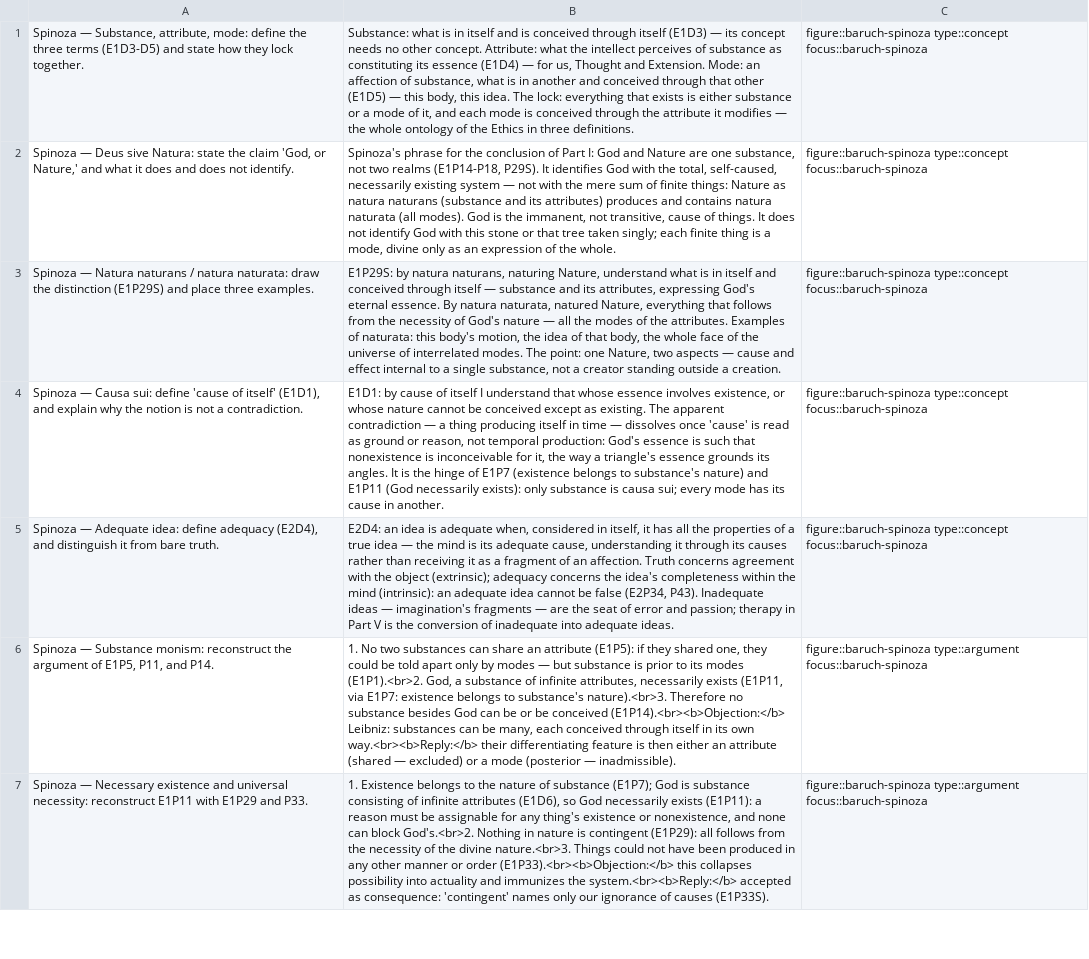
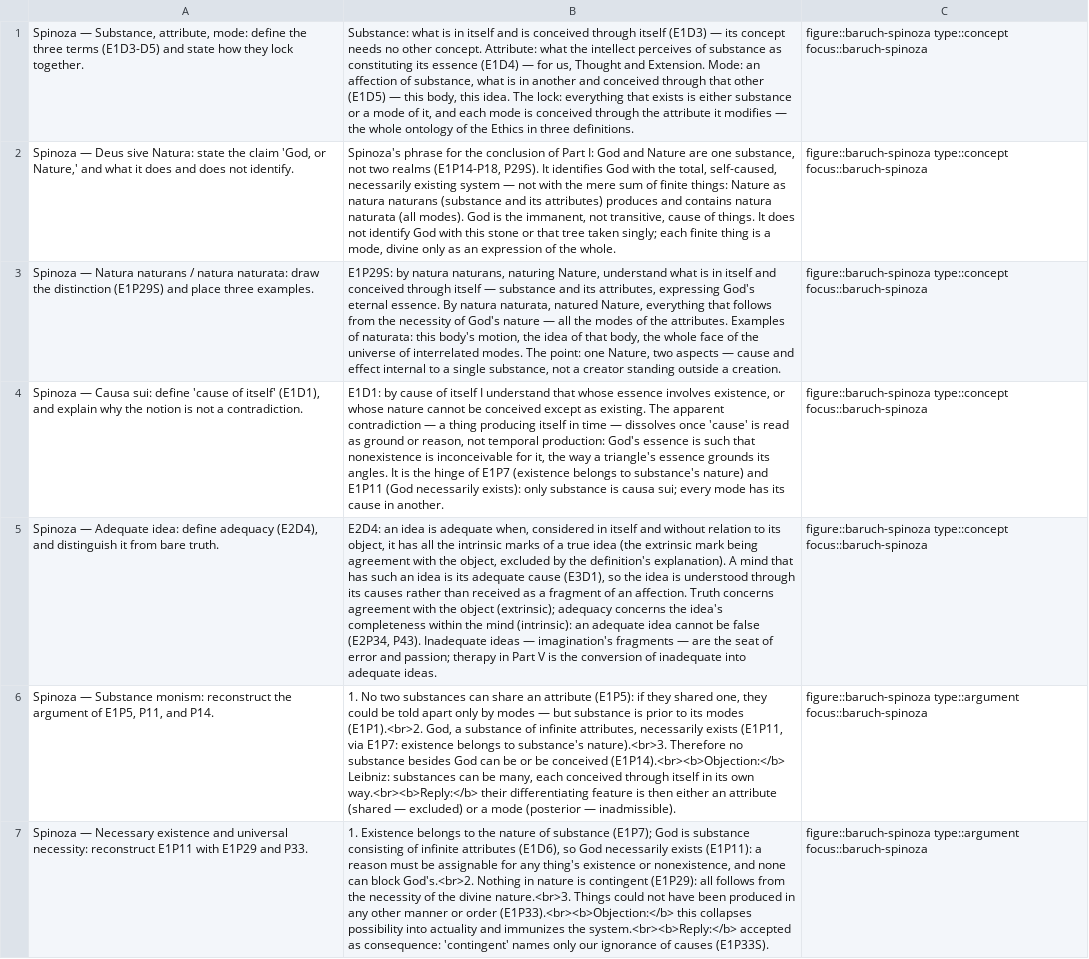
Before and after one commit to eric496/western-philosophy, a TSV file: focus-studies/baruch-spinoza/cards.tsv, drawn as a sheet; only a part is shown; the diff covers the shown part only; the diff names each change by its address in the sheet, - before the commit and + after, or states it on an @@ line.

```diff
--- a/focus-studies/baruch-spinoza/cards.tsv
+++ b/focus-studies/baruch-spinoza/cards.tsv
-B5: …considered in itself, it has all the properties of a true idea — the mind is its adequate cause, understanding it through its causes rather than receiving it as a…
+B5: …considered in itself and without relation to its object, it has all the intrinsic marks of a true idea (the extrinsic mark being agreement with the object, excluded by the definition's explanation). A mind that has such an idea is its adequate cause (E3D1), so the idea is understood through its causes rather than received as a…
```
Also changed, not shown: 2 added rows and 4 edited cells elsewhere in this file, 9 other files.
